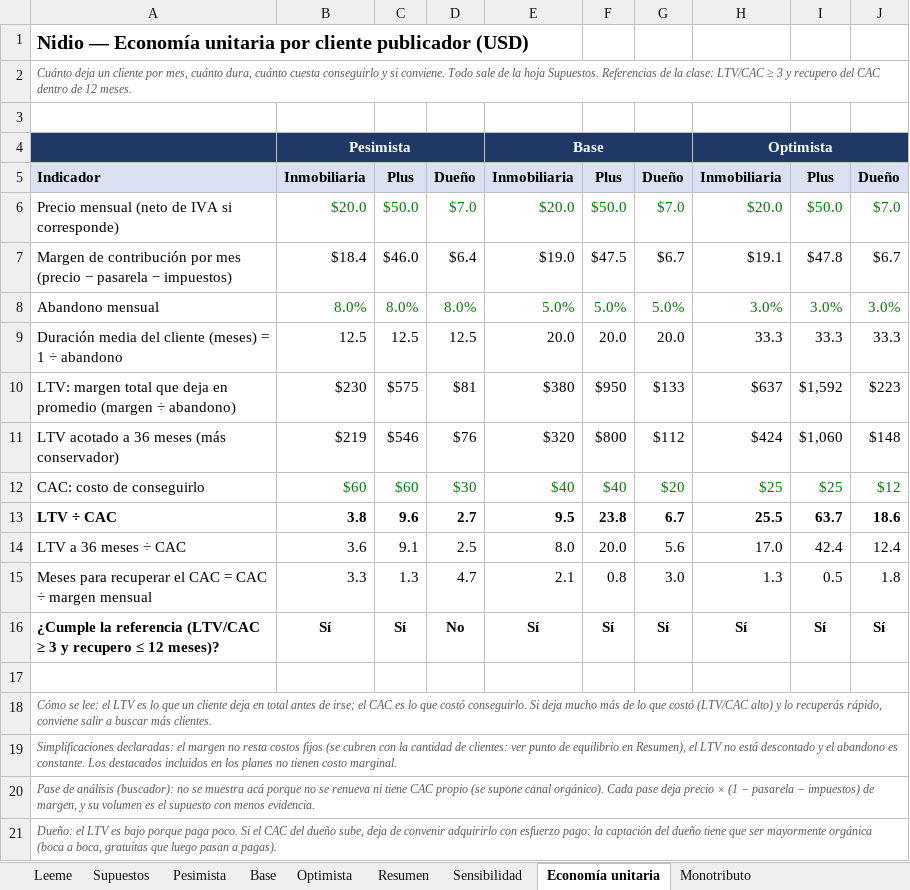
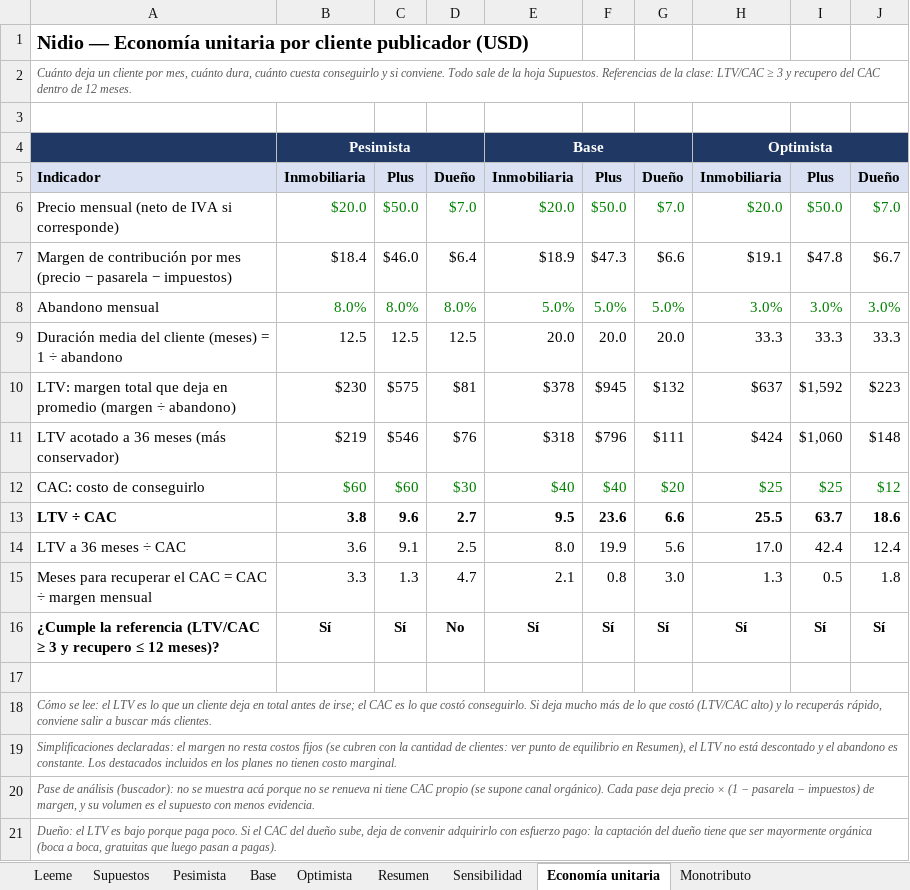
Before and after one commit to pilisuriano/NidioWebApp, an Excel workbook: docs/viabilidad/Nidio_viabilidad_economica.xlsx, sheet Economía unitaria, drawn as a sheet; values as stored, in another font and other column widths than the file's, no borders; the diff names each change by its address in the sheet, - before the commit and + after, or states it on an @@ line.

```diff
--- a/docs/viabilidad/Nidio_viabilidad_economica.xlsx (sheet Economía unitaria)
+++ b/docs/viabilidad/Nidio_viabilidad_economica.xlsx (sheet Economía unitaria)
-E7: $19.0
+E7: $18.9
-F7: $47.5
+F7: $47.3
-G7: $6.7
+G7: $6.6
-E10: $380
+E10: $378
-F10: $950
+F10: $945
-G10: $133
+G10: $132
-E11: $320
+E11: $318
-F11: $800
+F11: $796
-G11: $112
+G11: $111
-F13: 23.8
+F13: 23.6
-G13: 6.7
+G13: 6.6
-F14: 20.0
+F14: 19.9
```
Also changed, not shown: sheet Base, sheet Sensibilidad, sheet Monotributo, sheet Resumen, sheet Supuestos, charts or pictures, 5 other files.
